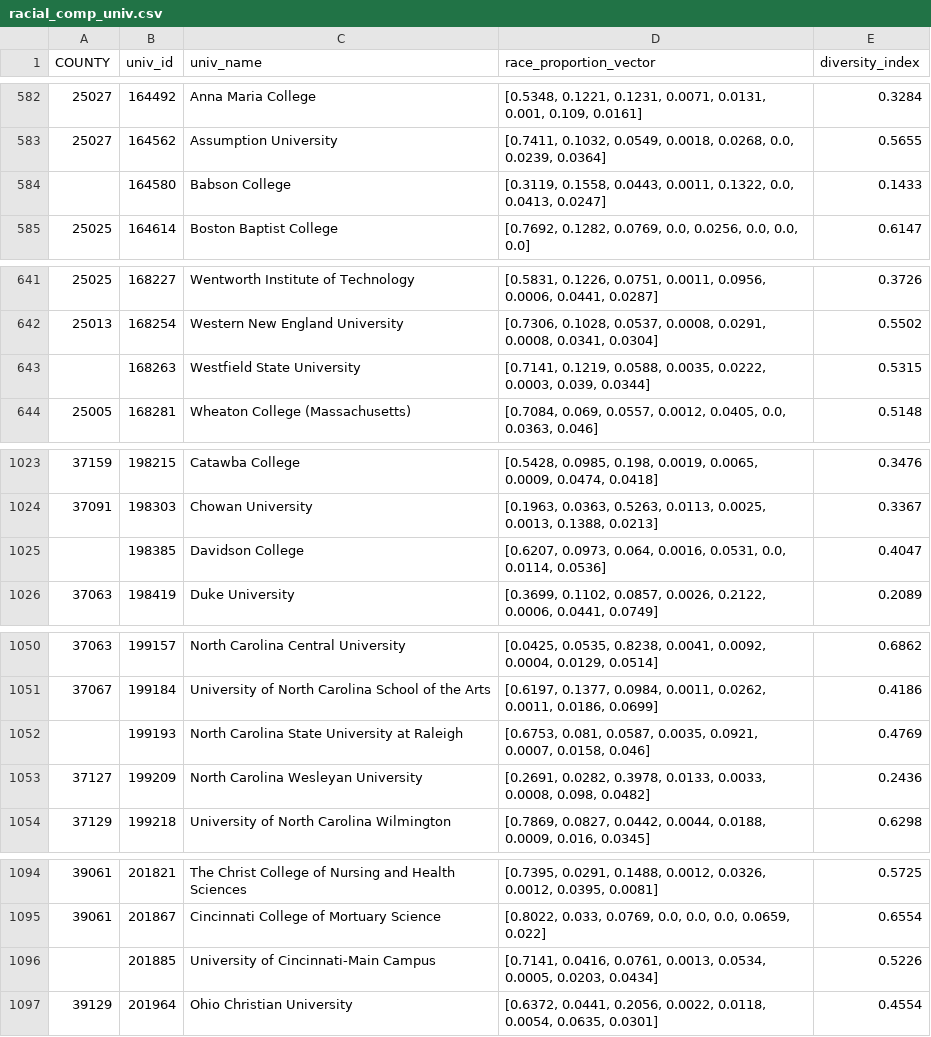
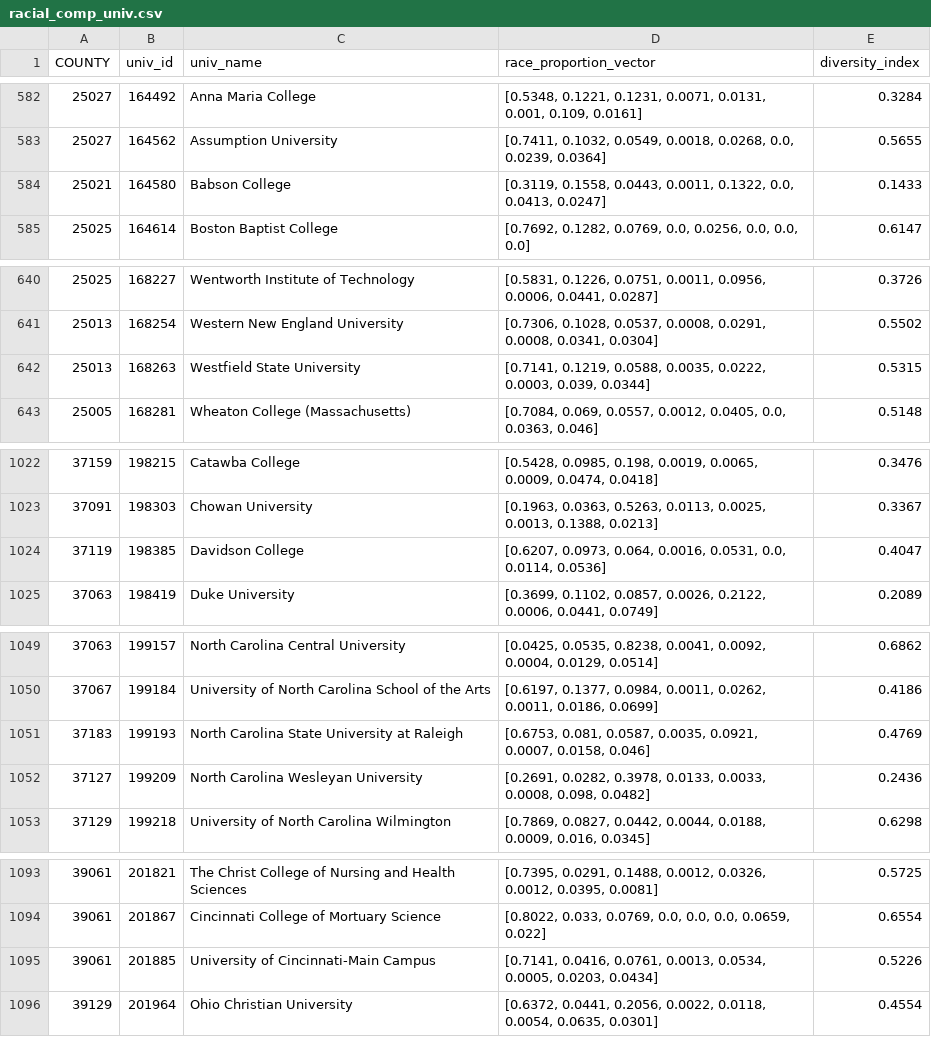
Before and after one commit to davidgarmal/comm3180_S26_G3_Data_Project, a CSV file: data/racial_comp_univ.csv, drawn as a sheet; only a part is shown, gaps mark what is left out; the diff covers the shown part only.

```diff
--- a/data/racial_comp_univ.csv
+++ b/data/racial_comp_univ.csv
@@ -583,3 +583,3 @@ COUNTY,univ_id,univ_name,race_proportion_vector,diversity_index
 25027,164562,Assumption University,"[0.7411, 0.1032, 0.0549, 0.0018, 0.0268, 0.0, 0.0239, 0.0364]",0.5655
-,164580,Babson College,"[0.3119, 0.1558, 0.0443, 0.0011, 0.1322, 0.0, 0.0413, 0.0247]",0.1433
+25021,164580,Babson College,"[0.3119, 0.1558, 0.0443, 0.0011, 0.1322, 0.0, 0.0413, 0.0247]",0.1433
 25025,164614,Boston Baptist College,"[0.7692, 0.1282, 0.0769, 0.0, 0.0256, 0.0, 0.0, 0.0]",0.6147
@@ -642,3 +641,3 @@ COUNTY,univ_id,univ_name,race_proportion_vector,diversity_index
 25013,168254,Western New England University,"[0.7306, 0.1028, 0.0537, 0.0008, 0.0291, 0.0008, 0.0341, 0.0304]",0.5502
-,168263,Westfield State University,"[0.7141, 0.1219, 0.0588, 0.0035, 0.0222, 0.0003, 0.039, 0.0344]",0.5315
+25013,168263,Westfield State University,"[0.7141, 0.1219, 0.0588, 0.0035, 0.0222, 0.0003, 0.039, 0.0344]",0.5315
 25005,168281,Wheaton College (Massachusetts),"[0.7084, 0.069, 0.0557, 0.0012, 0.0405, 0.0, 0.0363, 0.046]",0.5148
@@ -1024,3 +1023,3 @@ COUNTY,univ_id,univ_name,race_proportion_vector,diversity_index
 37091,198303,Chowan University,"[0.1963, 0.0363, 0.5263, 0.0113, 0.0025, 0.0013, 0.1388, 0.0213]",0.3367
-,198385,Davidson College,"[0.6207, 0.0973, 0.064, 0.0016, 0.0531, 0.0, 0.0114, 0.0536]",0.4047
+37119,198385,Davidson College,"[0.6207, 0.0973, 0.064, 0.0016, 0.0531, 0.0, 0.0114, 0.0536]",0.4047
 37063,198419,Duke University,"[0.3699, 0.1102, 0.0857, 0.0026, 0.2122, 0.0006, 0.0441, 0.0749]",0.2089
@@ -1051,3 +1050,3 @@ COUNTY,univ_id,univ_name,race_proportion_vector,diversity_index
 37067,199184,University of North Carolina School of the Arts,"[0.6197, 0.1377, 0.0984, 0.0011, 0.0262, 0.0011, 0.0186, 0.0699]",0.4186
-,199193,North Carolina State University at Raleigh,"[0.6753, 0.081, 0.0587, 0.0035, 0.0921, 0.0007, 0.0158, 0.046]",0.4769
+37183,199193,North Carolina State University at Raleigh,"[0.6753, 0.081, 0.0587, 0.0035, 0.0921, 0.0007, 0.0158, 0.046]",0.4769
 37127,199209,North Carolina Wesleyan University,"[0.2691, 0.0282, 0.3978, 0.0133, 0.0033, 0.0008, 0.098, 0.0482]",0.2436
@@ -1095,3 +1094,3 @@ COUNTY,univ_id,univ_name,race_proportion_vector,diversity_index
 39061,201867,Cincinnati College of Mortuary Science,"[0.8022, 0.033, 0.0769, 0.0, 0.0, 0.0, 0.0659, 0.022]",0.6554
-,201885,University of Cincinnati-Main Campus,"[0.7141, 0.0416, 0.0761, 0.0013, 0.0534, 0.0005, 0.0203, 0.0434]",0.5226
+39061,201885,University of Cincinnati-Main Campus,"[0.7141, 0.0416, 0.0761, 0.0013, 0.0534, 0.0005, 0.0203, 0.0434]",0.5226
 39129,201964,Ohio Christian University,"[0.6372, 0.0441, 0.2056, 0.0022, 0.0118, 0.0054, 0.0635, 0.0301]",0.4554
```
Also changed, not shown: 1 removed row and 11 edited cells elsewhere in this file, 5 other files.
